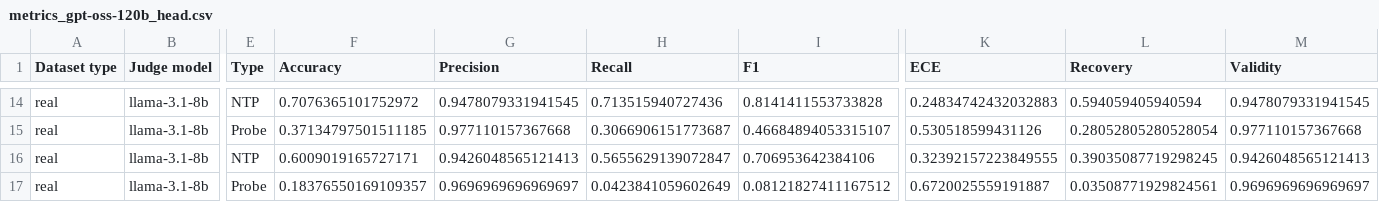
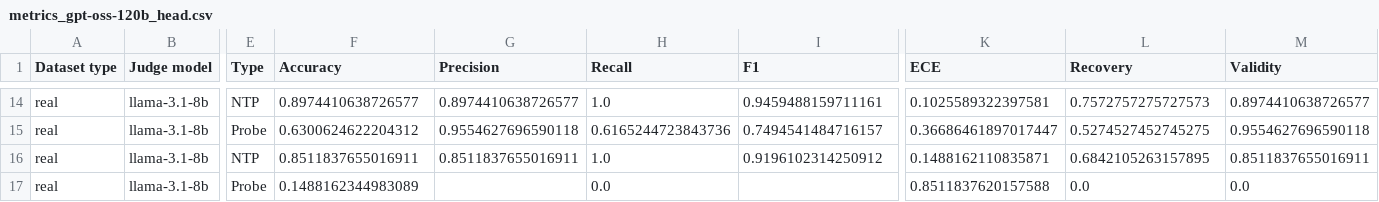
Before and after one commit to kevinqnb/scholarlm, a CSV file: results/metrics_gpt-oss-120b_head.csv, drawn as a sheet; only a part is shown, gaps mark what is left out; the diff covers the shown part only; the diff names each change by its address in the sheet, - before the commit and + after, or states it on an @@ line.

```diff
--- a/results/metrics_gpt-oss-120b_head.csv
+++ b/results/metrics_gpt-oss-120b_head.csv
-F14 (Accuracy): 0.7076365101752972
+F14 (Accuracy): 0.8974410638726577
-G14 (Precision): 0.9478079331941545
+G14 (Precision): 0.8974410638726577
-H14 (Recall): 0.713515940727436
+H14 (Recall): 1.0
-I14 (F1): 0.8141411553733828
+I14 (F1): 0.9459488159711161
-K14 (ECE): 0.24834742432032883
+K14 (ECE): 0.1025589322397581
-L14 (Recovery): 0.594059405940594
+L14 (Recovery): 0.7572757275727573
-M14 (Validity): 0.9478079331941545
+M14 (Validity): 0.8974410638726577
-F15 (Accuracy): 0.37134797501511185
+F15 (Accuracy): 0.6300624622204312
-G15 (Precision): 0.977110157367668
+G15 (Precision): 0.9554627696590118
-H15 (Recall): 0.3066906151773687
+H15 (Recall): 0.6165244723843736
-I15 (F1): 0.46684894053315107
+I15 (F1): 0.7494541484716157
-K15 (ECE): 0.530518599431126
+K15 (ECE): 0.36686461897017447
-L15 (Recovery): 0.28052805280528054
+L15 (Recovery): 0.5274527452745275
-M15 (Validity): 0.977110157367668
+M15 (Validity): 0.9554627696590118
-F16 (Accuracy): 0.6009019165727171
+F16 (Accuracy): 0.8511837655016911
-G16 (Precision): 0.9426048565121413
+G16 (Precision): 0.8511837655016911
-H16 (Recall): 0.5655629139072847
+H16 (Recall): 1.0
-I16 (F1): 0.706953642384106
+I16 (F1): 0.9196102314250912
-K16 (ECE): 0.32392157223849555
+K16 (ECE): 0.1488162110835871
-L16 (Recovery): 0.39035087719298245
+L16 (Recovery): 0.6842105263157895
-M16 (Validity): 0.9426048565121413
+M16 (Validity): 0.8511837655016911
-F17 (Accuracy): 0.18376550169109357
+F17 (Accuracy): 0.1488162344983089
-G17 (Precision): 0.9696969696969697
+G17 (Precision): (empty)
-H17 (Recall): 0.0423841059602649
+H17 (Recall): 0.0
-I17 (F1): 0.08121827411167512
+I17 (F1): (empty)
-K17 (ECE): 0.6720025559191887
+K17 (ECE): 0.8511837620157588
-L17 (Recovery): 0.03508771929824561
+L17 (Recovery): 0.0
-M17 (Validity): 0.9696969696969697
+M17 (Validity): 0.0
```
Also changed, not shown: 84 edited cells elsewhere in this file, 18 other files.
